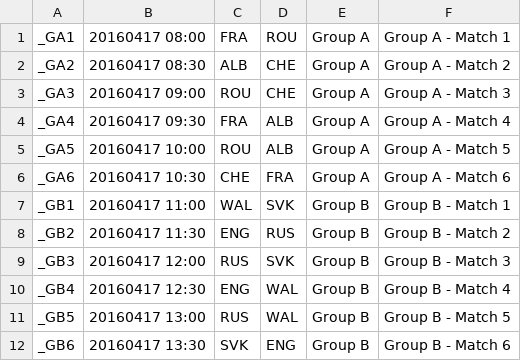
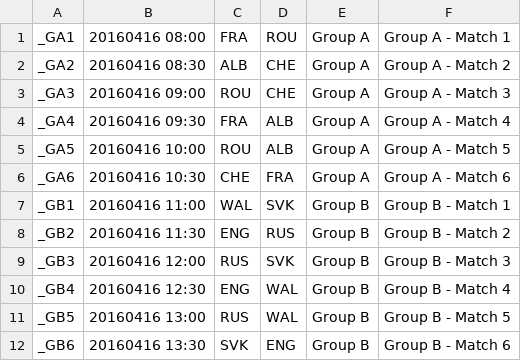
Before and after one commit to lazygalaxy/sport-meteorjs, a CSV file: private/EURO2016TEST_matches.csv, drawn as a sheet.

```diff
--- a/private/EURO2016TEST_matches.csv
+++ b/private/EURO2016TEST_matches.csv
@@ -1,12 +1,12 @@
-_GA1;20160417 08:00;FRA;ROU;Group A;Group A - Match 1
-_GA2;20160417 08:30;ALB;CHE;Group A;Group A - Match 2
-_GA3;20160417 09:00;ROU;CHE;Group A;Group A - Match 3
-_GA4;20160417 09:30;FRA;ALB;Group A;Group A - Match 4
-_GA5;20160417 10:00;ROU;ALB;Group A;Group A - Match 5
-_GA6;20160417 10:30;CHE;FRA;Group A;Group A - Match 6
-_GB1;20160417 11:00;WAL;SVK;Group B;Group B - Match 1
-_GB2;20160417 11:30;ENG;RUS;Group B;Group B - Match 2
-_GB3;20160417 12:00;RUS;SVK;Group B;Group B - Match 3
-_GB4;20160417 12:30;ENG;WAL;Group B;Group B - Match 4
-_GB5;20160417 13:00;RUS;WAL;Group B;Group B - Match 5
-_GB6;20160417 13:30;SVK;ENG;Group B;Group B - Match 6
+_GA1;20160416 08:00;FRA;ROU;Group A;Group A - Match 1
+_GA2;20160416 08:30;ALB;CHE;Group A;Group A - Match 2
+_GA3;20160416 09:00;ROU;CHE;Group A;Group A - Match 3
+_GA4;20160416 09:30;FRA;ALB;Group A;Group A - Match 4
+_GA5;20160416 10:00;ROU;ALB;Group A;Group A - Match 5
+_GA6;20160416 10:30;CHE;FRA;Group A;Group A - Match 6
+_GB1;20160416 11:00;WAL;SVK;Group B;Group B - Match 1
+_GB2;20160416 11:30;ENG;RUS;Group B;Group B - Match 2
+_GB3;20160416 12:00;RUS;SVK;Group B;Group B - Match 3
+_GB4;20160416 12:30;ENG;WAL;Group B;Group B - Match 4
+_GB5;20160416 13:00;RUS;WAL;Group B;Group B - Match 5
+_GB6;20160416 13:30;SVK;ENG;Group B;Group B - Match 6
```
Also changed, not shown: private/EURO2016TEST_questions.csv, 6 other files.
